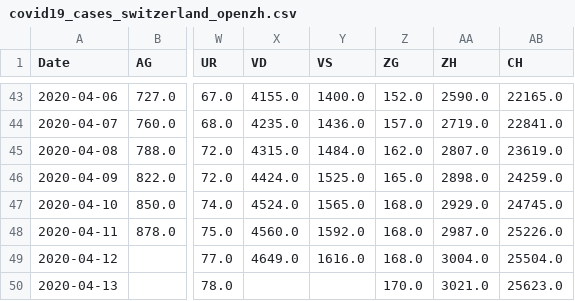
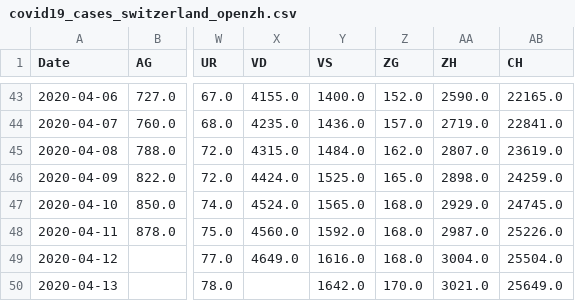
Before and after one commit to imsodin/covid19-cases-switzerland, a CSV file: covid19_cases_switzerland_openzh.csv, drawn as a sheet; only a part is shown, gaps mark what is left out; the diff names each change by its address in the sheet, - before the commit and + after, or states it on an @@ line.

```diff
--- a/covid19_cases_switzerland_openzh.csv
+++ b/covid19_cases_switzerland_openzh.csv
-Y50 (VS): (empty)
+Y50 (VS): 1642.0
-AB50 (CH): 25623.0
+AB50 (CH): 25649.0
```
Also changed, not shown: covid19_fatalities_switzerland_openzh.csv, last_updated.csv, 5 other files.
